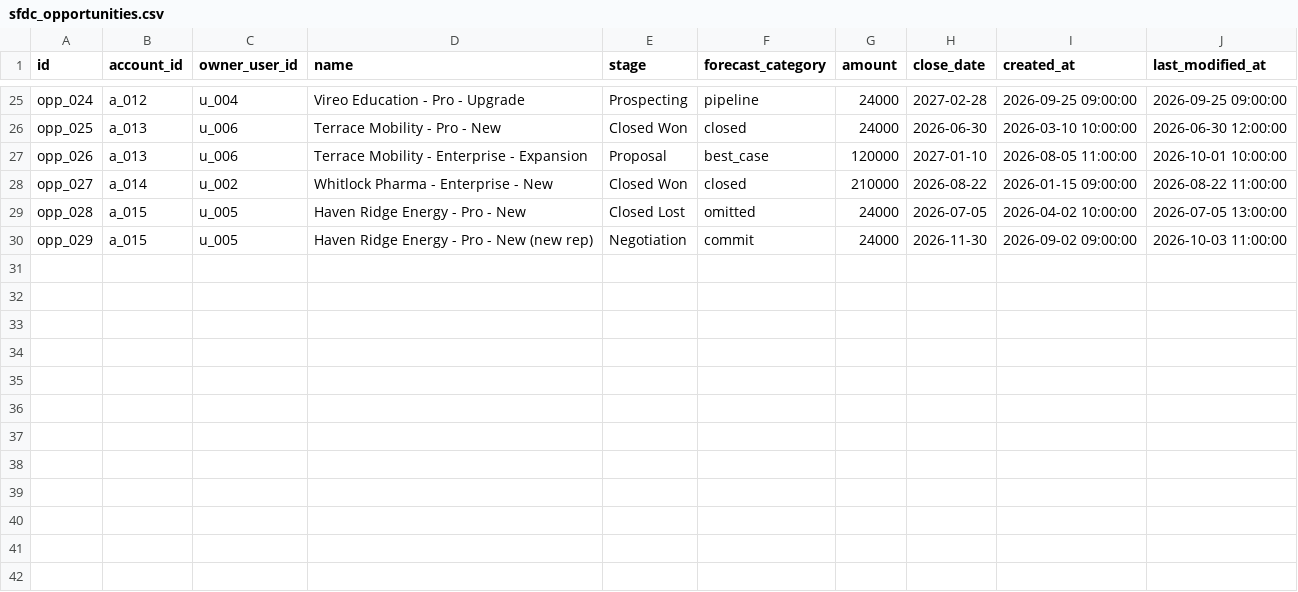
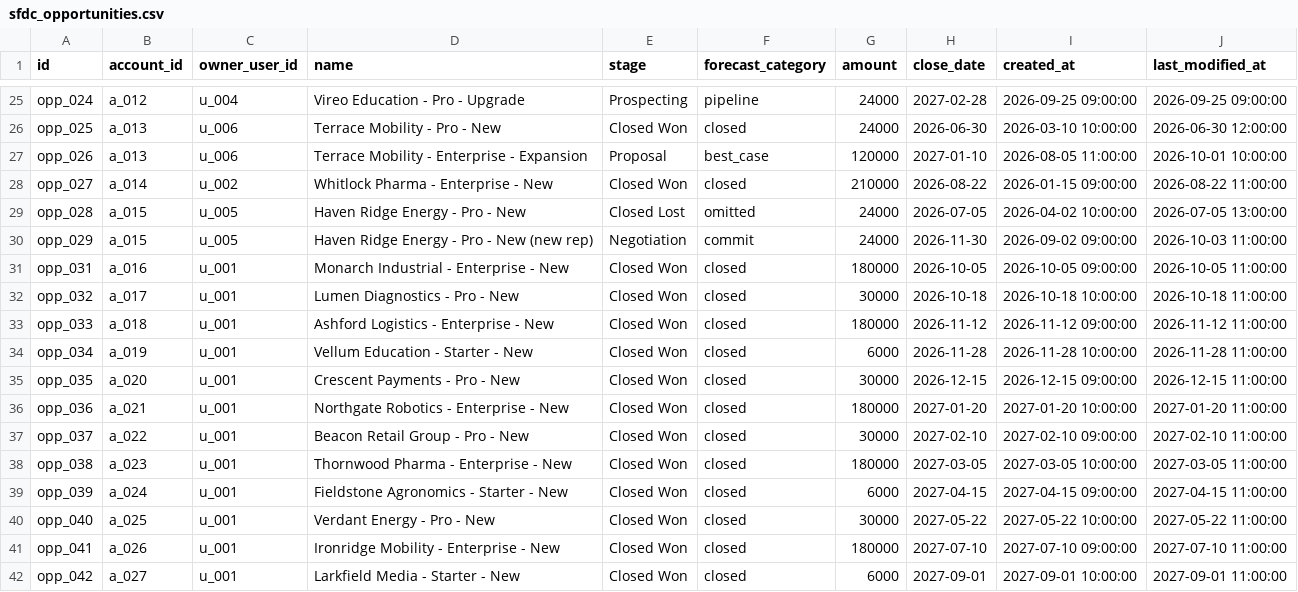
Before and after one commit to JayDS22/gtm-semantic-layer, a CSV file: seeds/gtm/sfdc_opportunities.csv, drawn as a sheet; only a part is shown, gaps mark what is left out.

Commit message:
Extend demo seed forward by 15 months (2026-10 -> 2027-12)
- 12 new accounts (a_016 to a_027), customers, subscriptions, opportunities
  continuing growth from the 2026 cohort. ARR trajectory: 95M (Sep 2026)
  -> 202M (Dec 2027), believable growth-stage SaaS pattern.
- 4 new quarters of financials.csv (2027 Q1-Q4) with S&M + revenue + COGS
  + burn following the pre-existing 2026 growth trend.
- 24 new rows of quotas.csv (6 teams x 4 quarters), 12 new segment_margins
  rows (3 segments x 4 quarters). 8% QoQ quota growth, GM edges up by 1pt/q,
  mix shifts toward MM/ENT.
- Existing active subs extended with explicit valid_to=2027-12-31 so the
  ARR trend is smooth, not capped by int_subscription_mrr_daily's
  coalesce(valid_to, current_date) convention.

Downstream impact on Hex dashboard CSVs: cac_payback 4 -> 8 quarters,
rule_of_40 4 -> 9 quarters, arr_growth 3 -> 9 quarters, pipeline
30 -> 49 team-quarter pairs, arr_trend 12 -> 27 months.

Local build: PASS=146 WARN=2 ERROR=0 (unchanged; same pre-existing
severity=warn drifts).

```diff
--- a/seeds/gtm/sfdc_opportunities.csv
+++ b/seeds/gtm/sfdc_opportunities.csv
@@ -30 +30,13 @@ opp_028,a_015,u_005,Haven Ridge Energy - Pro - New,Closed Lost,omitted,24000,202
 opp_029,a_015,u_005,Haven Ridge Energy - Pro - New (new rep),Negotiation,commit,24000,2026-11-30,2026-09-02 09:00:00,2026-10-03 11:00:00
+opp_031,a_016,u_001,Monarch Industrial - Enterprise - New,Closed Won,closed,180000,2026-10-05,2026-10-05 09:00:00,2026-10-05 11:00:00
+opp_032,a_017,u_001,Lumen Diagnostics - Pro - New,Closed Won,closed,30000,2026-10-18,2026-10-18 10:00:00,2026-10-18 11:00:00
+opp_033,a_018,u_001,Ashford Logistics - Enterprise - New,Closed Won,closed,180000,2026-11-12,2026-11-12 09:00:00,2026-11-12 11:00:00
+opp_034,a_019,u_001,Vellum Education - Starter - New,Closed Won,closed,6000,2026-11-28,2026-11-28 10:00:00,2026-11-28 11:00:00
+opp_035,a_020,u_001,Crescent Payments - Pro - New,Closed Won,closed,30000,2026-12-15,2026-12-15 09:00:00,2026-12-15 11:00:00
+opp_036,a_021,u_001,Northgate Robotics - Enterprise - New,Closed Won,closed,180000,2027-01-20,2027-01-20 10:00:00,2027-01-20 11:00:00
+opp_037,a_022,u_001,Beacon Retail Group - Pro - New,Closed Won,closed,30000,2027-02-10,2027-02-10 09:00:00,2027-02-10 11:00:00
+opp_038,a_023,u_001,Thornwood Pharma - Enterprise - New,Closed Won,closed,180000,2027-03-05,2027-03-05 10:00:00,2027-03-05 11:00:00
+opp_039,a_024,u_001,Fieldstone Agronomics - Starter - New,Closed Won,closed,6000,2027-04-15,2027-04-15 09:00:00,2027-04-15 11:00:00
+opp_040,a_025,u_001,Verdant Energy - Pro - New,Closed Won,closed,30000,2027-05-22,2027-05-22 10:00:00,2027-05-22 11:00:00
+opp_041,a_026,u_001,Ironridge Mobility - Enterprise - New,Closed Won,closed,180000,2027-07-10,2027-07-10 09:00:00,2027-07-10 11:00:00
+opp_042,a_027,u_001,Larkfield Media - Starter - New,Closed Won,closed,6000,2027-09-01,2027-09-01 10:00:00,2027-09-01 11:00:00
```
Also changed, not shown: seeds/gtm/quotas.csv, seeds/gtm/segment_margins.csv, 4 other files.
